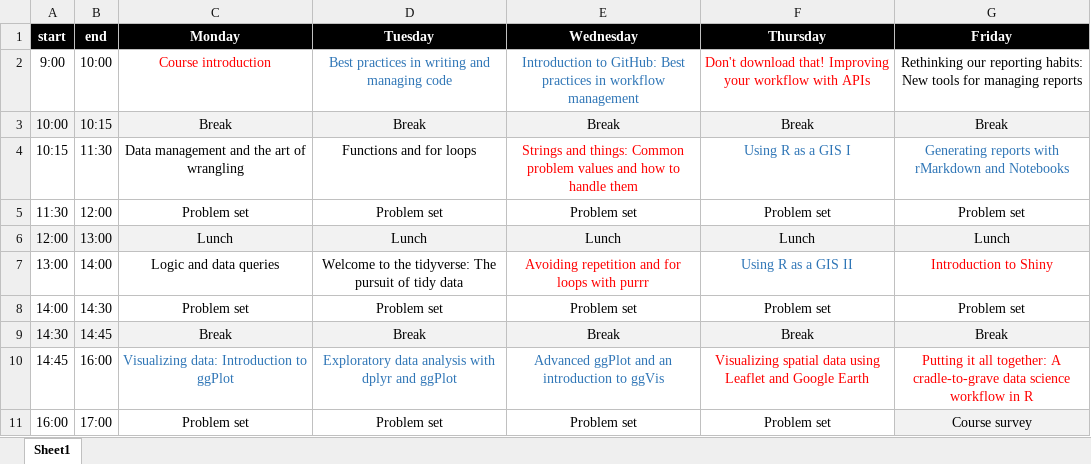
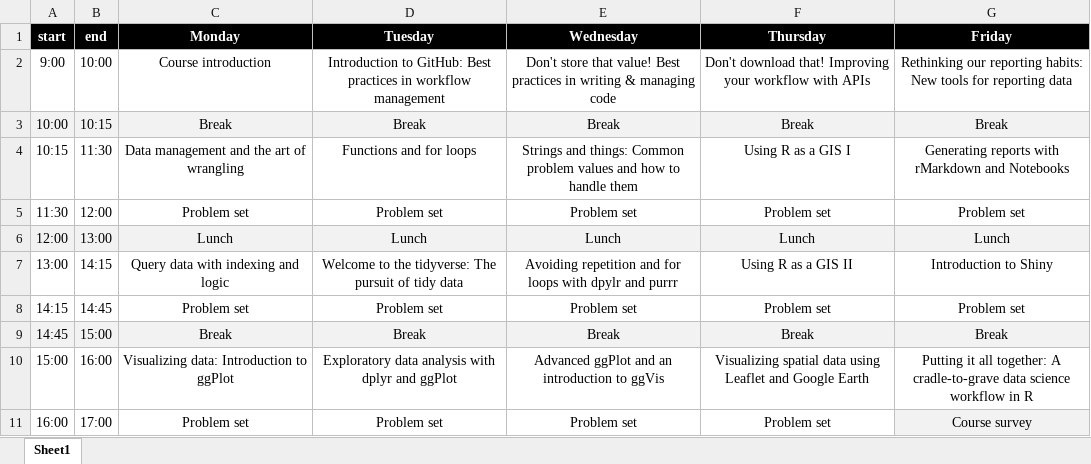
Before and after one commit to LauraDias-NOAA/smsc_data_science, an Excel workbook: course_schedule.xlsx, sheet Sheet1, drawn as a sheet; values as stored, in another font and other column widths than the file's, no borders; the diff names each change by its address in the sheet, - before the commit and + after, or states it on an @@ line.

Commit message:
changed some times added additional info to activities

```diff
--- a/course_schedule.xlsx (sheet Sheet1)
+++ b/course_schedule.xlsx (sheet Sheet1)
-C2 text colour: #FF0000
+C2 text colour: black
-D2 (Tuesday): Best practices in writing and managing code
+D2 (Tuesday): Introduction to GitHub: Best practices in workflow management
-D2:E2 text colour: #2E75B6
+D2:E2 text colour: black
-E2 (Wednesday): Introduction to GitHub: Best practices in workflow management
+E2 (Wednesday): Don't store that value! Best practices in writing & managing code
-F2 text colour: #FF0000
+F2 text colour: black
-G2 (Friday): …tools for managing reports
+G2 (Friday): …tools for reporting data
-E4 text colour: #FF0000
+E4 text colour: black
-F4:G4 text colour: #2E75B6
+F4:G4 text colour: black
-B7 (end): 14:00
+B7 (end): 14:15
-C7 (Monday): Logic and data queries
+C7 (Monday): Query data with indexing and logic
-E7 (Wednesday): …loops with purrr
+E7 (Wednesday): …loops with dpylr and purrr
-E7 text colour: #FF0000
+E7 text colour: black
-F7 text colour: #2E75B6
+F7 text colour: black
-G7 text colour: #FF0000
+G7 text colour: black
-A8 (start): 14:00
+A8 (start): 14:15
-B8 (end): 14:30
+B8 (end): 14:45
-A9 (start): 14:30
+A9 (start): 14:45
-B9 (end): 14:45
+B9 (end): 15:00
-A10 (start): 14:45
+A10 (start): 15:00
-C10:E10 text colour: #2E75B6
+C10:E10 text colour: black
-F10:G10 text colour: #FF0000
+F10:G10 text colour: black
```
